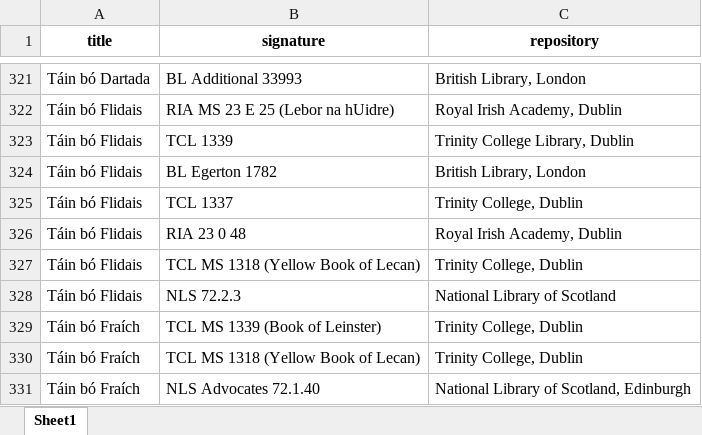
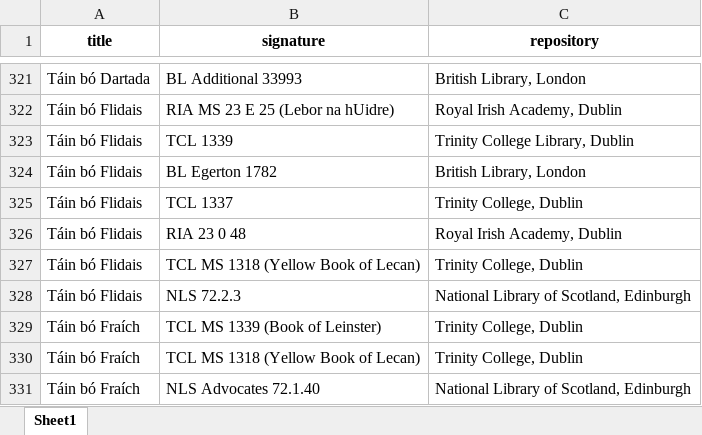
Before and after one commit to mikekestemont/forgotten-books, an Excel workbook: datasets/master/irish.xlsx, sheet Sheet1, drawn as a sheet; only a part is shown, gaps mark what is left out; values as stored, in another font and other column widths than the file's, no borders; the diff covers the shown part only; the diff names each change by its address in the sheet, - before the commit and + after, or states it on an @@ line.

```diff
--- a/datasets/master/irish.xlsx (sheet Sheet1)
+++ b/datasets/master/irish.xlsx (sheet Sheet1)
-C328 (repository): National Library of Scotland
+C328 (repository): National Library of Scotland, Edinburgh
```
Also changed, not shown: 61 added rows elsewhere in this sheet.
